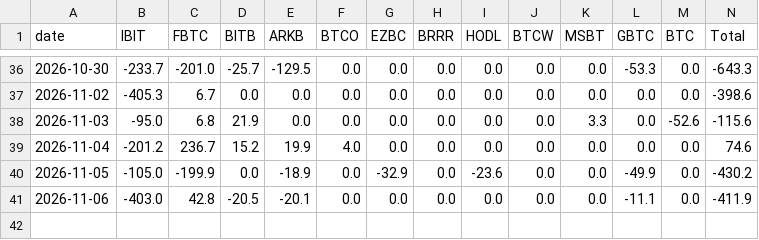
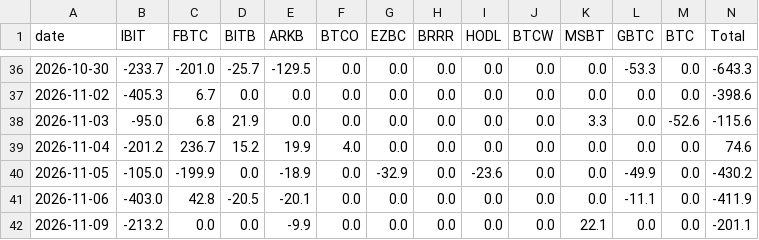
Before and after one commit to draganoiu/flux-btc, a CSV file: data/etf_flows.csv, drawn as a sheet; only a part is shown, gaps mark what is left out; the diff names each change by its address in the sheet, - before the commit and + after, or states it on an @@ line.

```diff
--- a/data/etf_flows.csv
+++ b/data/etf_flows.csv
+row 42: 2026-11-09 | -213.2 | 0.0 | 0.0 | -9.9 | 0.0 | 0.0 | 0.0 | 0.0 | 0.0 | 22.1 | 0.0 | 0.0 | -201.1
```
